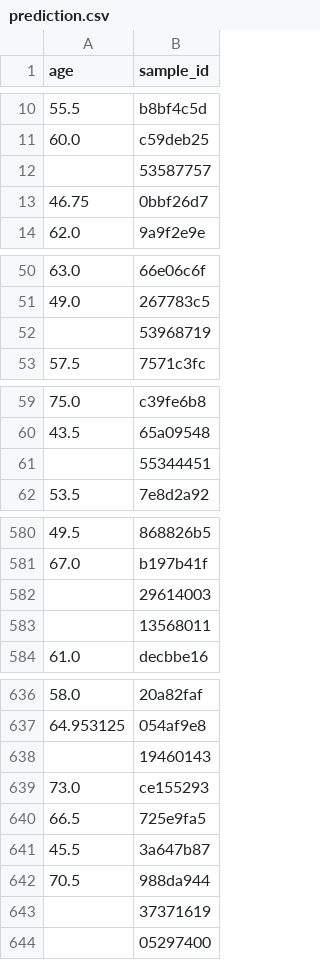
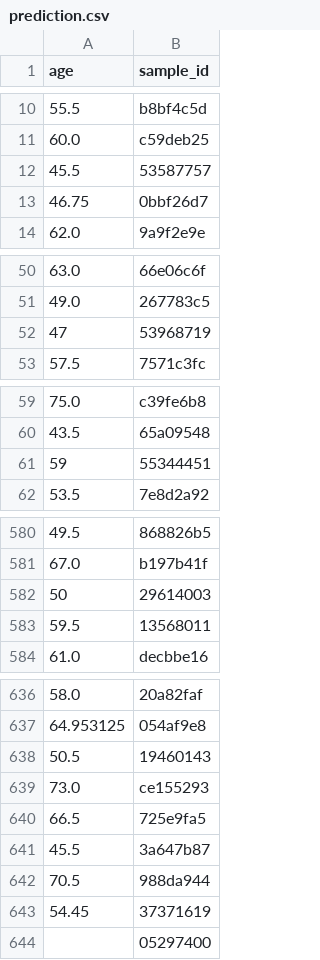
Before and after one commit to khoahoang1891999/Hackathon-Summer-2021, a CSV file: prediction/prediction.csv, drawn as a sheet; only a part is shown, gaps mark what is left out; the diff covers the shown part only.

Commit message:
Update prediction.csv

```diff
--- a/prediction/prediction.csv
+++ b/prediction/prediction.csv
@@ -11,3 +11,3 @@ age,sample_id
 60.0,c59deb25
-,53587757
+45.5,53587757
 46.75,0bbf26d7
@@ -51,3 +51,3 @@ age,sample_id
 49.0,267783c5
-,53968719
+47,53968719
 57.5,7571c3fc
@@ -60,3 +60,3 @@ age,sample_id
 43.5,65a09548
-,55344451
+59,55344451
 53.5,7e8d2a92
@@ -581,4 +581,4 @@ age,sample_id
 67.0,b197b41f
-,29614003
-,13568011
+50,29614003
+59.5,13568011
 61.0,decbbe16
@@ -637,3 +637,3 @@ age,sample_id
 64.953125,054af9e8
-,19460143
+50.5,19460143
 73.0,ce155293
@@ -642,3 +642,3 @@ age,sample_id
 70.5,988da944
-,37371619
+54.45,37371619
 ,05297400
```
Also changed, not shown: 11 edited cells elsewhere in this file.
